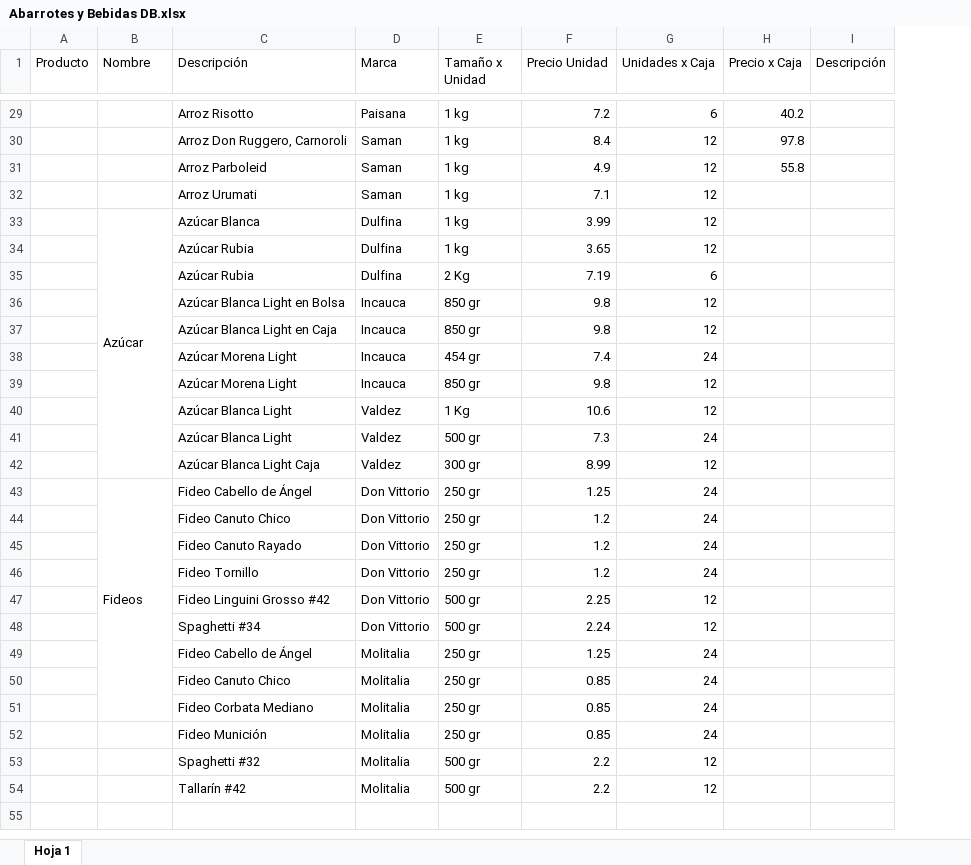
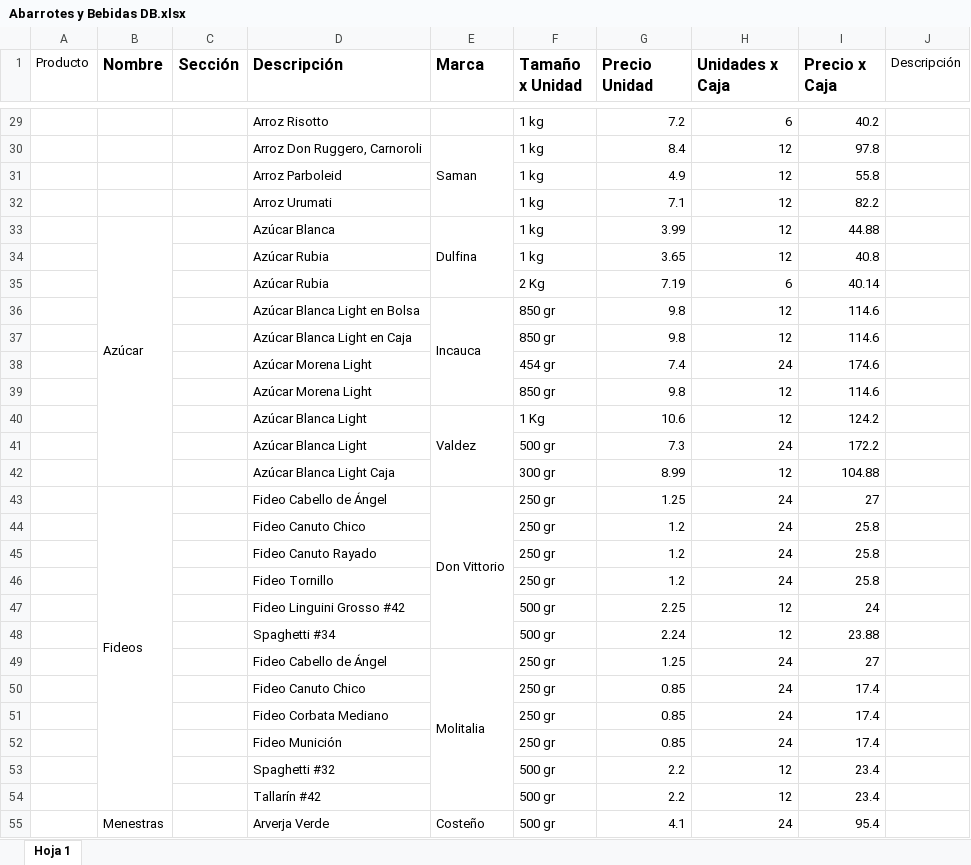
Before and after one commit to guido121/la-tiendita-de-la-esquina, an Excel workbook: docs/Info/Abarrotes y Bebidas DB.xlsx, sheet Hoja 1, drawn as a sheet; only a part is shown, gaps mark what is left out; values as stored, in another font and other column widths than the file's, no borders; removed rows and columns are numbered as before the commit, all else as after; the diff covers the shown part only; the diff names each change by its address in the sheet, - before the commit and + after, or states it on an @@ line.

```diff
--- a/docs/Info/Abarrotes y Bebidas DB.xlsx (sheet Hoja 1)
+++ b/docs/Info/Abarrotes y Bebidas DB.xlsx (sheet Hoja 1)
+column C (Sección), empty
-B1 bold: off
+B1 bold: on, text size: larger
-D1:I1 bold: off
+D1:I1 bold: on, text size: larger
-E29 (Marca): Paisana
+E29 (Marca): (empty)
+E30:E32 merged
-E31:E32 (Marca): Saman
+E31:E32 (Marca): (empty)
-I32 (Precio x Caja): (empty)
+I32 (Precio x Caja): 82.2
+E33:E35 merged
-I33 (Precio x Caja): (empty)
+I33 (Precio x Caja): 44.88
-E34:E35 (Marca): Dulfina
+E34:E35 (Marca): (empty)
-I34 (Precio x Caja): (empty)
+I34 (Precio x Caja): 40.8
-I35 (Precio x Caja): (empty)
+I35 (Precio x Caja): 40.14
+E36:E39 merged
-I36:I37 (Precio x Caja): (empty)
+I36:I37 (Precio x Caja): 114.6
-E37:E39 (Marca): Incauca
+E37:E39 (Marca): (empty)
-I38 (Precio x Caja): (empty)
+I38 (Precio x Caja): 174.6
-I39 (Precio x Caja): (empty)
+I39 (Precio x Caja): 114.6
+E40:E42 merged
-I40 (Precio x Caja): (empty)
+I40 (Precio x Caja): 124.2
-E41:E42 (Marca): Valdez
+E41:E42 (Marca): (empty)
-I41 (Precio x Caja): (empty)
+I41 (Precio x Caja): 172.2
-I42 (Precio x Caja): (empty)
+I42 (Precio x Caja): 104.88
-B43:B51 merged
+B43:B54 merged
+E43:E48 merged
-I43 (Precio x Caja): (empty)
+I43 (Precio x Caja): 27
-E44:E48 (Marca): Don Vittorio
+E44:E48 (Marca): (empty)
-I44:I46 (Precio x Caja): (empty)
+I44:I46 (Precio x Caja): 25.8
-I47 (Precio x Caja): (empty)
+I47 (Precio x Caja): 24
-I48 (Precio x Caja): (empty)
+I48 (Precio x Caja): 23.88
+E49:E54 merged
-I49 (Precio x Caja): (empty)
+I49 (Precio x Caja): 27
-E50:E54 (Marca): Molitalia
+E50:E54 (Marca): (empty)
-I50:I52 (Precio x Caja): (empty)
+I50:I52 (Precio x Caja): 17.4
-I53:I54 (Precio x Caja): (empty)
+I53:I54 (Precio x Caja): 23.4
+row 55:  | Menestras |  | Arverja Verde | Costeño | 500 gr | 4.1 | 24 | 95.4
```
Also changed, not shown: 59 added rows, 18 edited cells and merged cells elsewhere in this sheet, formulas that keep their value, 2 other files.
